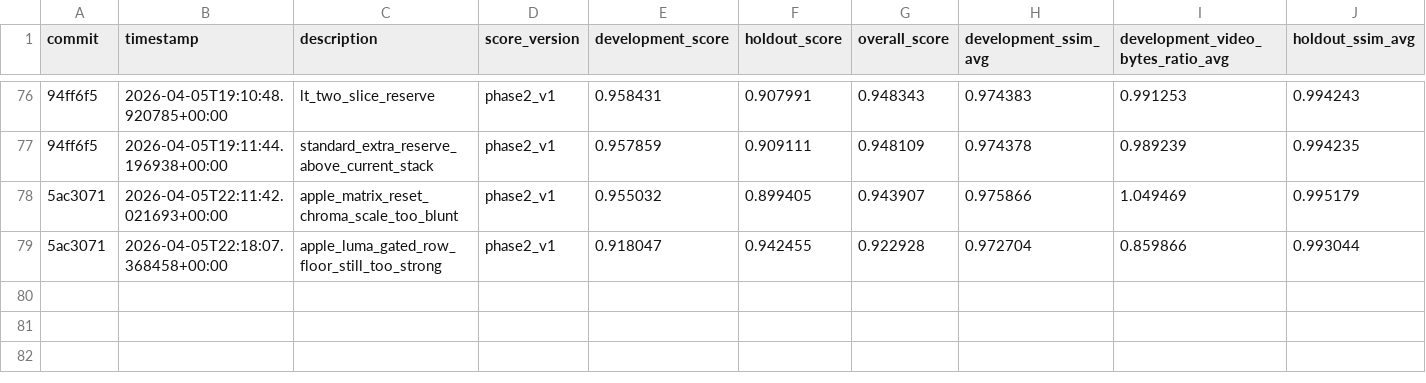
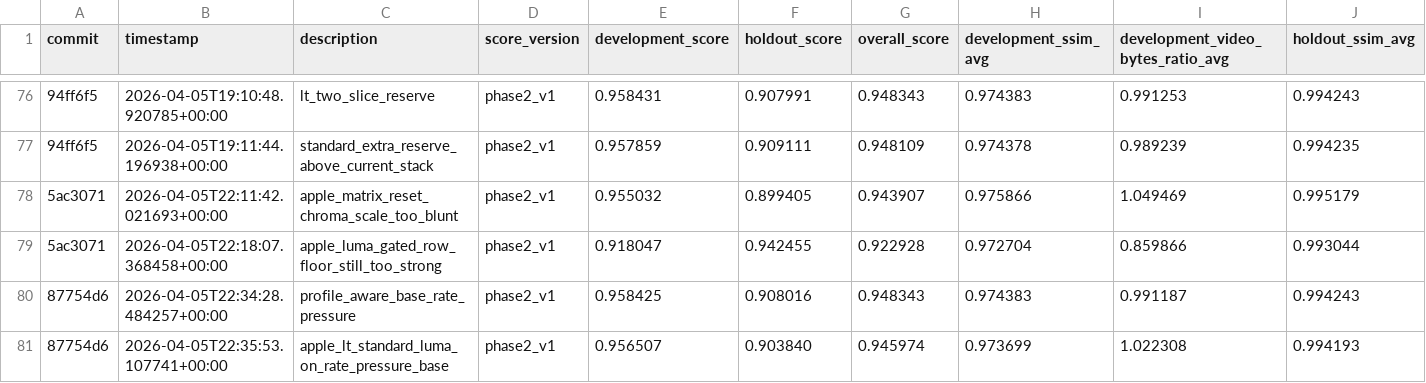
Before and after one commit to Jakey-Jakey/prores-autoresearch, a TSV file: results_v2.tsv, drawn as a sheet; only a part is shown, gaps mark what is left out; rows hold the shown columns only; the diff names each change by its address in the sheet, - before the commit and + after, or states it on an @@ line.

Commit message:
Keep experiment: profile_aware_base_rate_pressure_proxy20

```diff
--- a/results_v2.tsv
+++ b/results_v2.tsv
+row 80: 87754d6 | 2026-04-05T22:34:28.484257+00:00 | profile_aware_base_rate_pressure | phase2_v1 | 0.958425 | 0.908016 | 0.948343 | 0.974383 | 0.991187 | 0.994243
+row 81: 87754d6 | 2026-04-05T22:35:53.107741+00:00 | apple_lt_standard_luma_on_rate_pressure_base | phase2_v1 | 0.956507 | 0.903840 | 0.945974 | 0.973699 | 1.022308 | 0.994193
```
Also changed, not shown: 1 other file.
